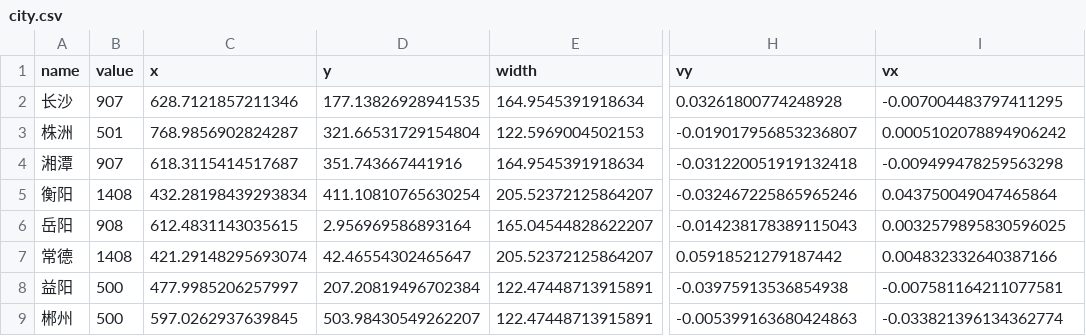
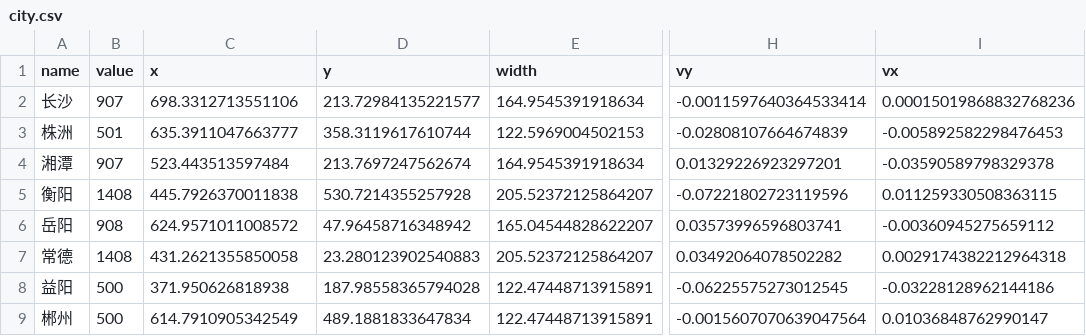
Before and after one commit to yigerenzhenderen/viewer, a CSV file: public/data/city.csv, drawn as a sheet; only a part is shown, gaps mark what is left out; the diff covers the shown part only; the diff names each change by its address in the sheet, - before the commit and + after, or states it on an @@ line.

```diff
--- a/public/data/city.csv
+++ b/public/data/city.csv
-C2 (x): 628.7121857211346
+C2 (x): 698.3312713551106
-D2 (y): 177.13826928941535
+D2 (y): 213.72984135221577
-H2 (vy): 0.03261800774248928
+H2 (vy): -0.0011597640364533414
-I2 (vx): -0.007004483797411295
+I2 (vx): 0.00015019868832768236
-C3 (x): 768.9856902824287
+C3 (x): 635.3911047663777
-D3 (y): 321.66531729154804
+D3 (y): 358.3119617610744
-H3 (vy): -0.019017956853236807
+H3 (vy): -0.02808107664674839
-I3 (vx): 0.0005102078894906242
+I3 (vx): -0.005892582298476453
-C4 (x): 618.3115414517687
+C4 (x): 523.443513597484
-D4 (y): 351.743667441916
+D4 (y): 213.7697247562674
-H4 (vy): -0.031220051919132418
+H4 (vy): 0.01329226923297201
-I4 (vx): -0.009499478259563298
+I4 (vx): -0.03590589798329378
-C5 (x): 432.28198439293834
+C5 (x): 445.7926370011838
-D5 (y): 411.10810765630254
+D5 (y): 530.7214355257928
-H5 (vy): -0.032467225865965246
+H5 (vy): -0.07221802723119596
-I5 (vx): 0.043750049047465864
+I5 (vx): 0.011259330508363115
-C6 (x): 612.4831143035615
+C6 (x): 624.9571011008572
-D6 (y): 2.956969586893164
+D6 (y): 47.96458716348942
-H6 (vy): -0.014238178389115043
+H6 (vy): 0.03573996596803741
-I6 (vx): 0.0032579895830596025
+I6 (vx): -0.00360945275659112
-C7 (x): 421.29148295693074
+C7 (x): 431.2621355850058
-D7 (y): 42.46554302465647
+D7 (y): 23.280123902540883
-H7 (vy): 0.05918521279187442
+H7 (vy): 0.03492064078502282
-I7 (vx): 0.004832332640387166
+I7 (vx): 0.0029174382212964318
-C8 (x): 477.9985206257997
+C8 (x): 371.950626818938
-D8 (y): 207.20819496702384
+D8 (y): 187.98558365794028
-H8 (vy): -0.03975913536854938
+H8 (vy): -0.06225575273012545
-I8 (vx): -0.007581164211077581
+I8 (vx): -0.03228128962144186
-C9 (x): 597.0262937639845
+C9 (x): 614.7910905342549
-D9 (y): 503.98430549262207
+D9 (y): 489.1881833647834
-H9 (vy): -0.005399163680424863
+H9 (vy): -0.0015607070639047564
-I9 (vx): -0.033821396134362774
+I9 (vx): 0.01036848762990147
```
Also changed, not shown: 24 edited cells elsewhere in this file, 10 other files.
